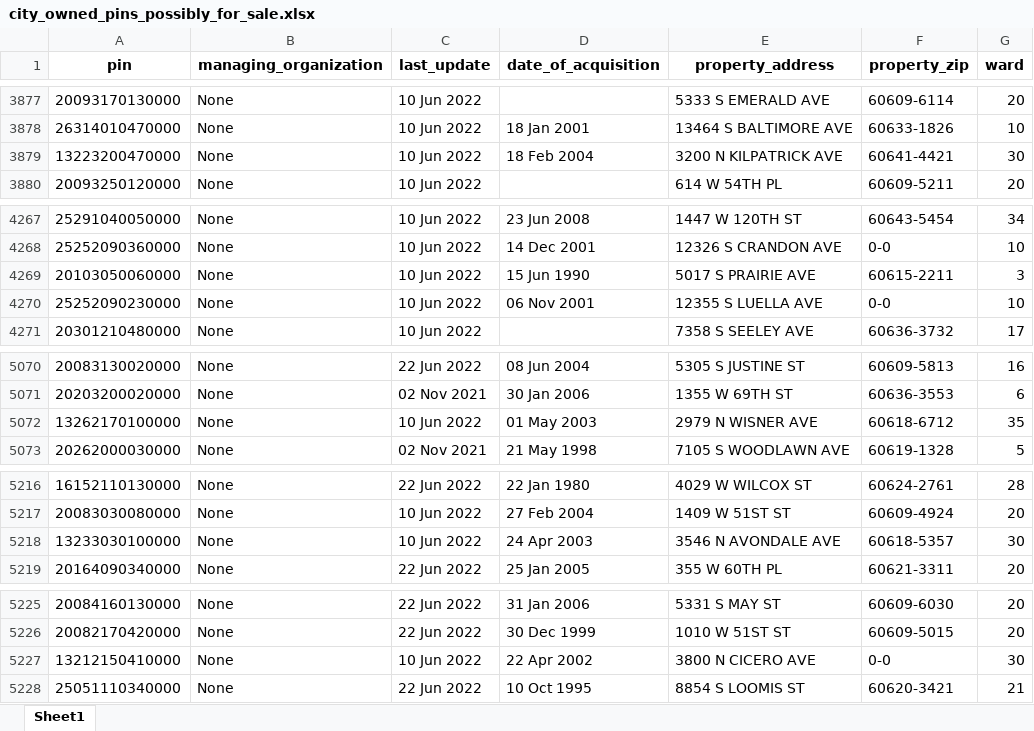
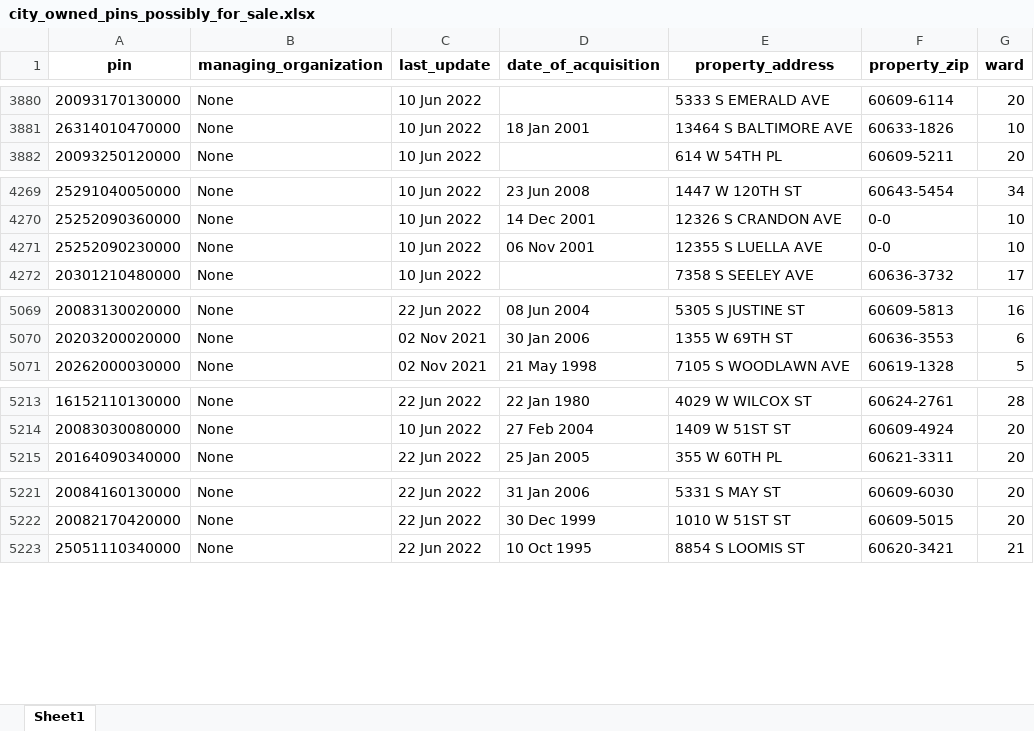
Before and after one commit to cw353/hei-map-project, an Excel workbook: data-generation/city_owned_pins_possibly_for_sale.xlsx, sheet Sheet1, drawn as a sheet; only a part is shown, gaps mark what is left out; values as stored, in another font and other column widths than the file's, no borders; removed rows and columns are numbered as before the commit, all else as after; the diff covers the shown part only; the diff names each change by its address in the sheet, - before the commit and + after, or states it on an @@ line.

```diff
--- a/data-generation/city_owned_pins_possibly_for_sale.xlsx (sheet Sheet1)
+++ b/data-generation/city_owned_pins_possibly_for_sale.xlsx (sheet Sheet1)
-row 3879: 13223200470000 | None | 10 Jun 2022 | 18 Feb 2004 | 3200 N KILPATRICK AVE | 60641-4421 | 30
-row 4269: 20103050060000 | None | 10 Jun 2022 | 15 Jun 1990 | 5017 S PRAIRIE AVE | 60615-2211 | 3
-row 5072: 13262170100000 | None | 10 Jun 2022 | 01 May 2003 | 2979 N WISNER AVE | 60618-6712 | 35
-row 5218: 13233030100000 | None | 10 Jun 2022 | 24 Apr 2003 | 3546 N AVONDALE AVE | 60618-5357 | 30
-row 5227: 13212150410000 | None | 10 Jun 2022 | 22 Apr 2002 | 3800 N CICERO AVE | 0-0 | 30
```
Also changed, not shown: 13 added rows and 19 removed rows elsewhere in this sheet, 10 other files.
